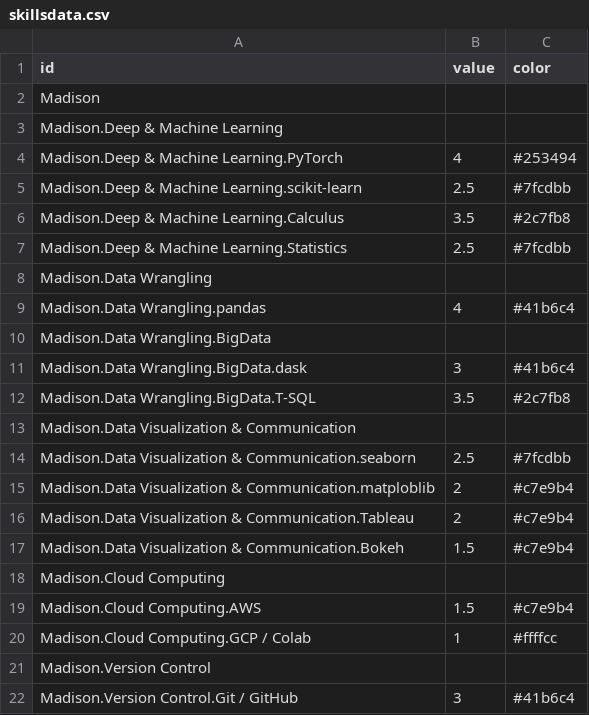
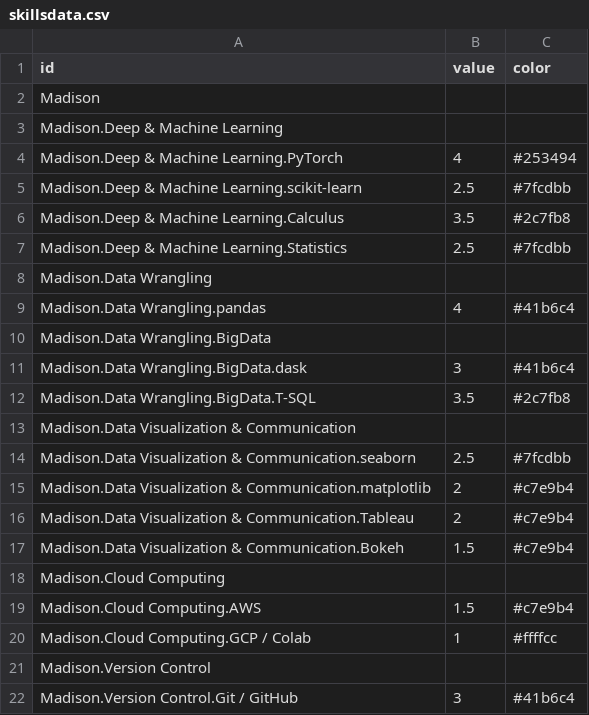
Before and after one commit to madisonestabrook/madisonestabrook.github.io, a CSV file: skillsdata.csv, drawn as a sheet.

Commit message:
Correct typo

```diff
--- a/skillsdata.csv
+++ b/skillsdata.csv
@@ -14,3 +14,3 @@ Madison.Data Visualization & Communication,
 Madison.Data Visualization & Communication.seaborn,2.5,#7fcdbb
-Madison.Data Visualization & Communication.matploblib,2,#c7e9b4
+Madison.Data Visualization & Communication.matplotlib,2,#c7e9b4
 Madison.Data Visualization & Communication.Tableau,2,#c7e9b4
```
